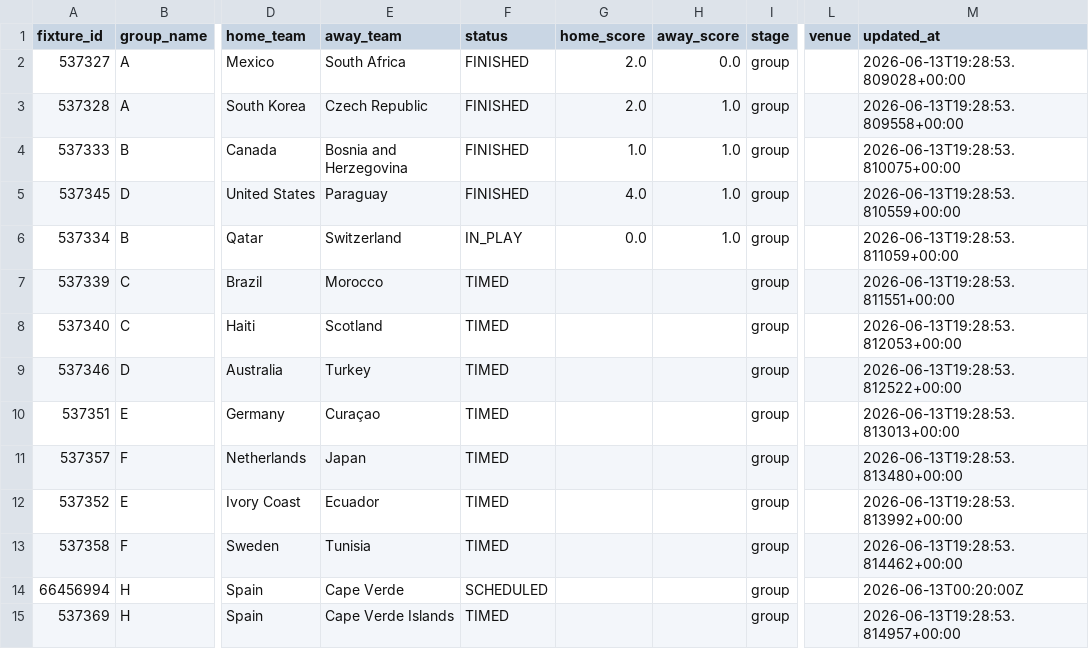
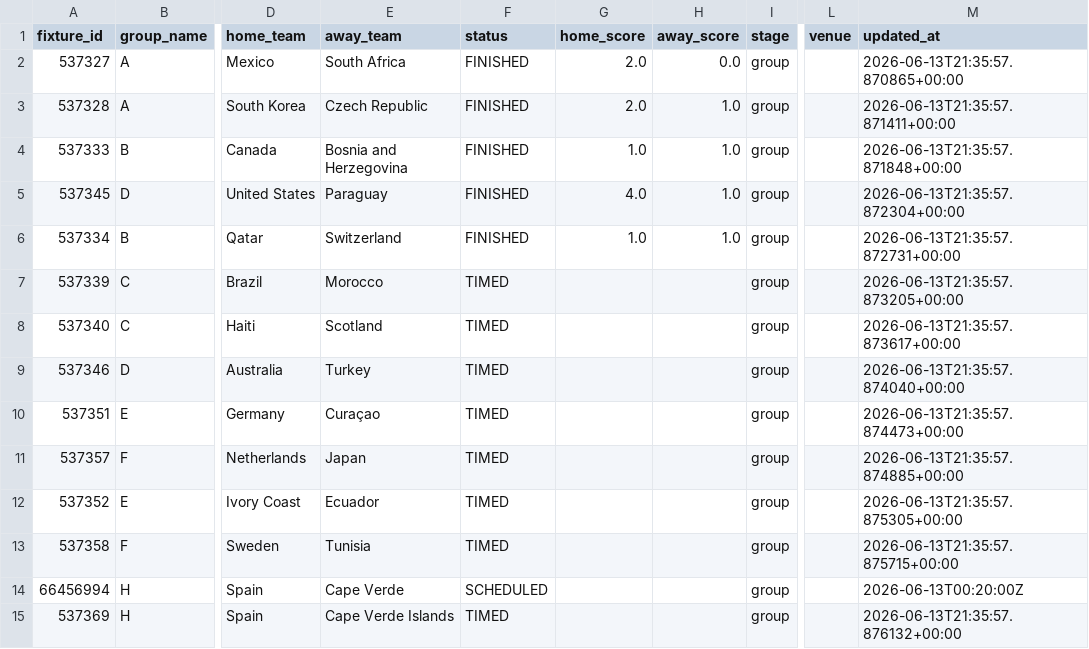
Before and after one commit to egoq-football/football_predictor_beginner, a CSV file: data/world_cup_2026_fixtures.csv, drawn as a sheet; only a part is shown, gaps mark what is left out; the diff covers the shown part only; the diff names each change by its address in the sheet, - before the commit and + after, or states it on an @@ line.

```diff
--- a/data/world_cup_2026_fixtures.csv
+++ b/data/world_cup_2026_fixtures.csv
-M2 (updated_at): 2026-06-13T19:28:53.809028+00:00
+M2 (updated_at): 2026-06-13T21:35:57.870865+00:00
-M3 (updated_at): 2026-06-13T19:28:53.809558+00:00
+M3 (updated_at): 2026-06-13T21:35:57.871411+00:00
-M4 (updated_at): 2026-06-13T19:28:53.810075+00:00
+M4 (updated_at): 2026-06-13T21:35:57.871848+00:00
-M5 (updated_at): 2026-06-13T19:28:53.810559+00:00
+M5 (updated_at): 2026-06-13T21:35:57.872304+00:00
-F6 (status): IN_PLAY
+F6 (status): FINISHED
-G6 (home_score): 0.0
+G6 (home_score): 1.0
-M6 (updated_at): 2026-06-13T19:28:53.811059+00:00
+M6 (updated_at): 2026-06-13T21:35:57.872731+00:00
-M7 (updated_at): 2026-06-13T19:28:53.811551+00:00
+M7 (updated_at): 2026-06-13T21:35:57.873205+00:00
-M8 (updated_at): 2026-06-13T19:28:53.812053+00:00
+M8 (updated_at): 2026-06-13T21:35:57.873617+00:00
-M9 (updated_at): 2026-06-13T19:28:53.812522+00:00
+M9 (updated_at): 2026-06-13T21:35:57.874040+00:00
-M10 (updated_at): 2026-06-13T19:28:53.813013+00:00
+M10 (updated_at): 2026-06-13T21:35:57.874473+00:00
-M11 (updated_at): 2026-06-13T19:28:53.813480+00:00
+M11 (updated_at): 2026-06-13T21:35:57.874885+00:00
-M12 (updated_at): 2026-06-13T19:28:53.813992+00:00
+M12 (updated_at): 2026-06-13T21:35:57.875305+00:00
-M13 (updated_at): 2026-06-13T19:28:53.814462+00:00
+M13 (updated_at): 2026-06-13T21:35:57.875715+00:00
-M15 (updated_at): 2026-06-13T19:28:53.814957+00:00
+M15 (updated_at): 2026-06-13T21:35:57.876132+00:00
```
Also changed, not shown: 59 edited cells elsewhere in this file, models/backtest_metrics.csv, models/world_cup_backtest.csv, 4 other files.
